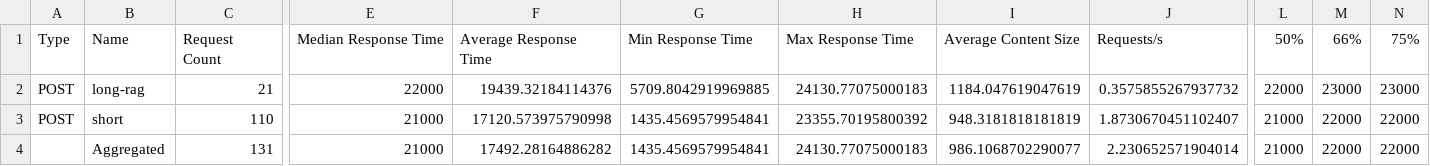
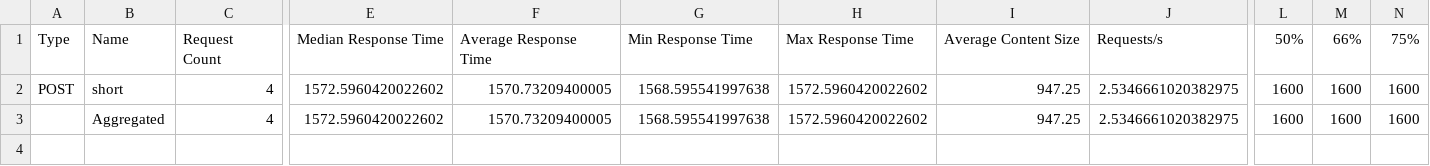
Before and after one commit to vannghj/K4-L3-DAY20-PhanVanNghi-2A202602632-ModelServing, a CSV file: benchmarks/locust-50_stats.csv, drawn as a sheet; only a part is shown, gaps mark what is left out; removed rows and columns are numbered as before the commit, all else as after; rows hold the shown columns only; the diff covers the shown part only; the diff names each change by its address in the sheet, - before the commit and + after, or states it on an @@ line.

```diff
--- a/benchmarks/locust-50_stats.csv
+++ b/benchmarks/locust-50_stats.csv
-row 2: POST | long-rag | 21 | 22000 | 19439.32184114376 | 5709.8042919969885 | 24130.77075000183 | 1184.047619047619 | 0.3575855267937732 | 22000 | 23000 | 23000
-C2: 110
+C2: 4
-E2:E3: 21000
+E2:E3: 1572.5960420022602
-F2: 17120.573975790998
+F2: 1570.73209400005
-G2:G3: 1435.4569579954841
+G2:G3: 1568.595541997638
-H2: 23355.70195800392
+H2: 1572.5960420022602
-I2: 948.3181818181819
+I2: 947.25
-J2: 1.8730670451102407
+J2: 2.5346661020382975
-L2:L3: 21000
+L2:L3: 1600
-M2:M3: 22000
+M2:M3: 1600
-N2:N3: 22000
+N2:N3: 1600
-C3: 131
+C3: 4
-F3: 17492.28164886282
+F3: 1570.73209400005
-H3: 24130.77075000183
+H3: 1572.5960420022602
-I3: 986.1068702290077
+I3: 947.25
-J3: 2.230652571904014
+J3: 2.5346661020382975
```
Also changed, not shown: 16 edited cells elsewhere in this file, benchmarks/locust-10_stats.csv, 1 other file.
